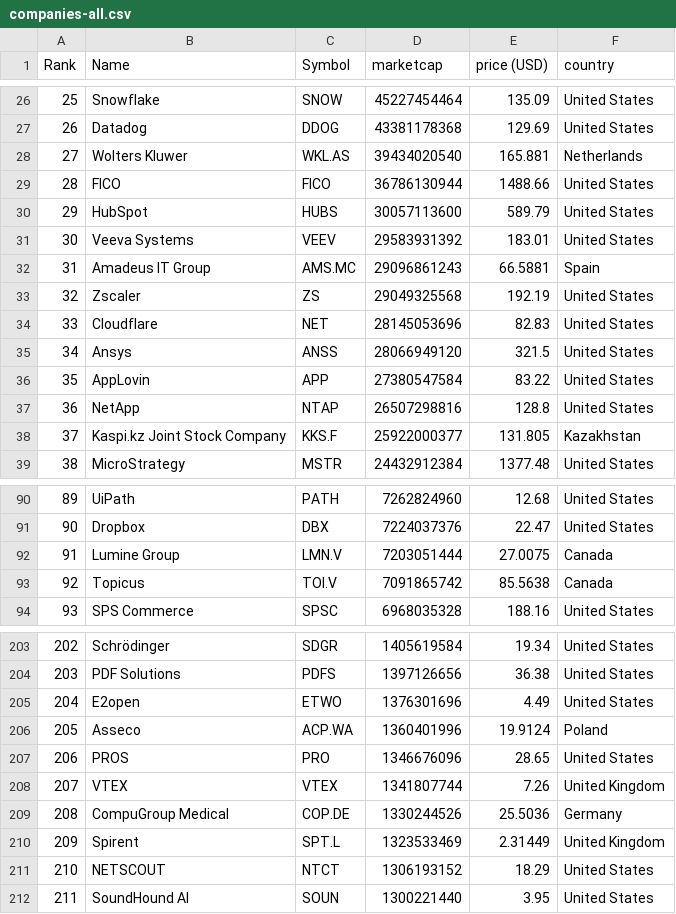
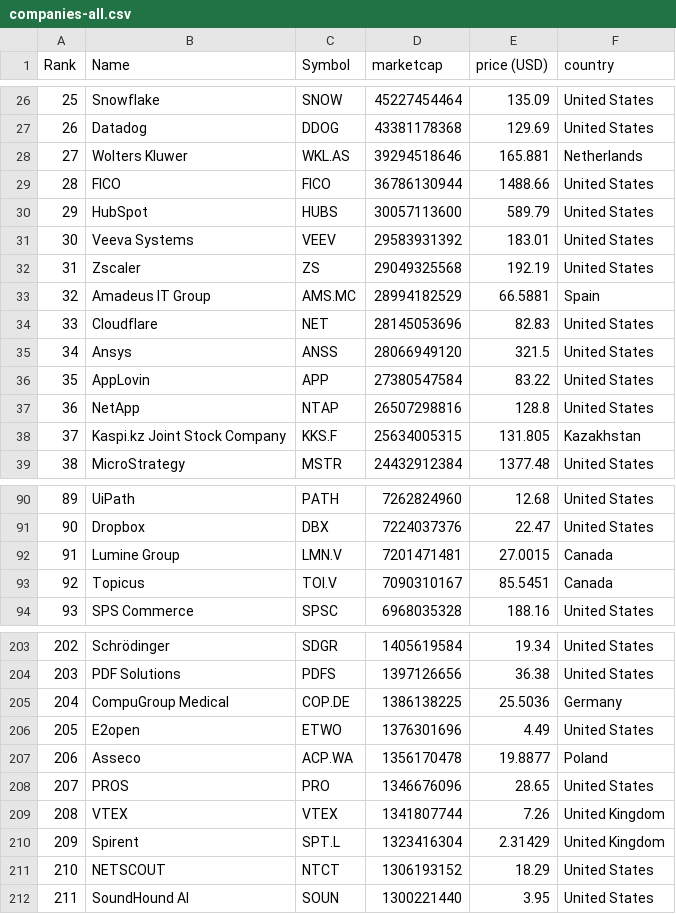
Before and after one commit to lxkishoxl/merida-june-6-2024, a CSV file: companies-all.csv, drawn as a sheet; only a part is shown, gaps mark what is left out; the diff covers the shown part only.

```diff
--- a/companies-all.csv
+++ b/companies-all.csv
@@ -27,3 +27,3 @@
 "26","Datadog","DDOG","43381178368","129.69","United States"
-"27","Wolters Kluwer","WKL.AS","39434020540","165.881","Netherlands"
+"27","Wolters Kluwer","WKL.AS","39294518646","165.881","Netherlands"
 "28","FICO","FICO","36786130944","1488.66","United States"
@@ -31,4 +31,4 @@
 "30","Veeva Systems","VEEV","29583931392","183.01","United States"
-"31","Amadeus IT Group","AMS.MC","29096861243","66.5881","Spain"
-"32","Zscaler","ZS","29049325568","192.19","United States"
+"31","Zscaler","ZS","29049325568","192.19","United States"
+"32","Amadeus IT Group","AMS.MC","28994182529","66.5881","Spain"
 "33","Cloudflare","NET","28145053696","82.83","United States"
@@ -37,3 +37,3 @@
 "36","NetApp","NTAP","26507298816","128.8","United States"
-"37","Kaspi.kz Joint Stock Company","KKS.F","25922000377","131.805","Kazakhstan"
+"37","Kaspi.kz Joint Stock Company","KKS.F","25634005315","131.805","Kazakhstan"
 "38","MicroStrategy","MSTR","24432912384","1377.48","United States"
@@ -91,4 +91,4 @@
 "90","Dropbox","DBX","7224037376","22.47","United States"
-"91","Lumine Group","LMN.V","7203051444","27.0075","Canada"
-"92","Topicus","TOI.V","7091865742","85.5638","Canada"
+"91","Lumine Group","LMN.V","7201471481","27.0015","Canada"
+"92","Topicus","TOI.V","7090310167","85.5451","Canada"
 "93","SPS Commerce","SPSC","6968035328","188.16","United States"
@@ -204,8 +204,8 @@
 "203","PDF Solutions","PDFS","1397126656","36.38","United States"
-"204","E2open","ETWO","1376301696","4.49","United States"
-"205","Asseco","ACP.WA","1360401996","19.9124","Poland"
-"206","PROS","PRO","1346676096","28.65","United States"
-"207","VTEX","VTEX","1341807744","7.26","United Kingdom"
-"208","CompuGroup Medical","COP.DE","1330244526","25.5036","Germany"
-"209","Spirent","SPT.L","1323533469","2.31449","United Kingdom"
+"204","CompuGroup Medical","COP.DE","1386138225","25.5036","Germany"
+"205","E2open","ETWO","1376301696","4.49","United States"
+"206","Asseco","ACP.WA","1356170478","19.8877","Poland"
+"207","PROS","PRO","1346676096","28.65","United States"
+"208","VTEX","VTEX","1341807744","7.26","United Kingdom"
+"209","Spirent","SPT.L","1323416304","2.31429","United Kingdom"
 "210","NETSCOUT","NTCT","1306193152","18.29","United States"
```
Also changed, not shown: 27 edited cells elsewhere in this file, companies_germany.csv, companies_united_kingdom.csv.
